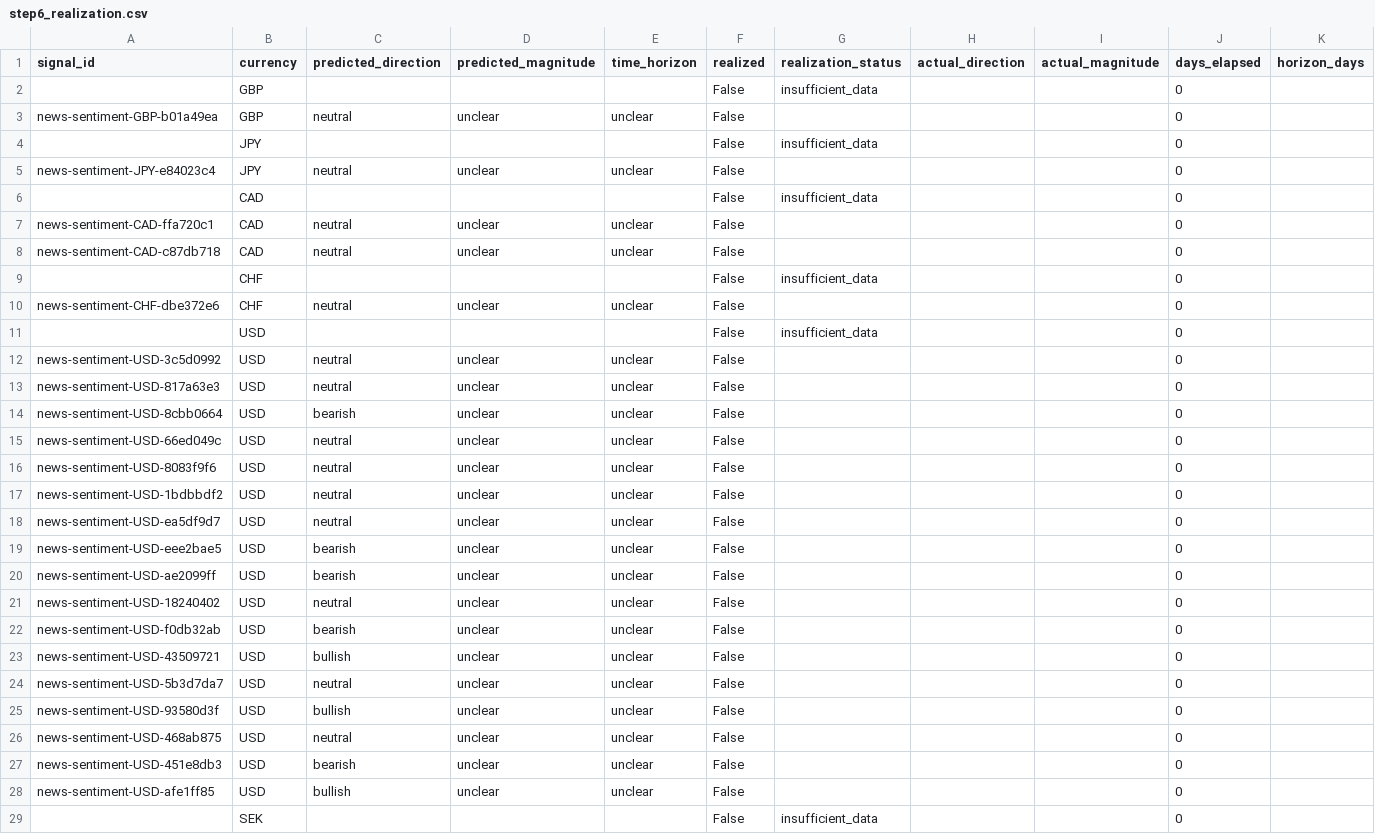
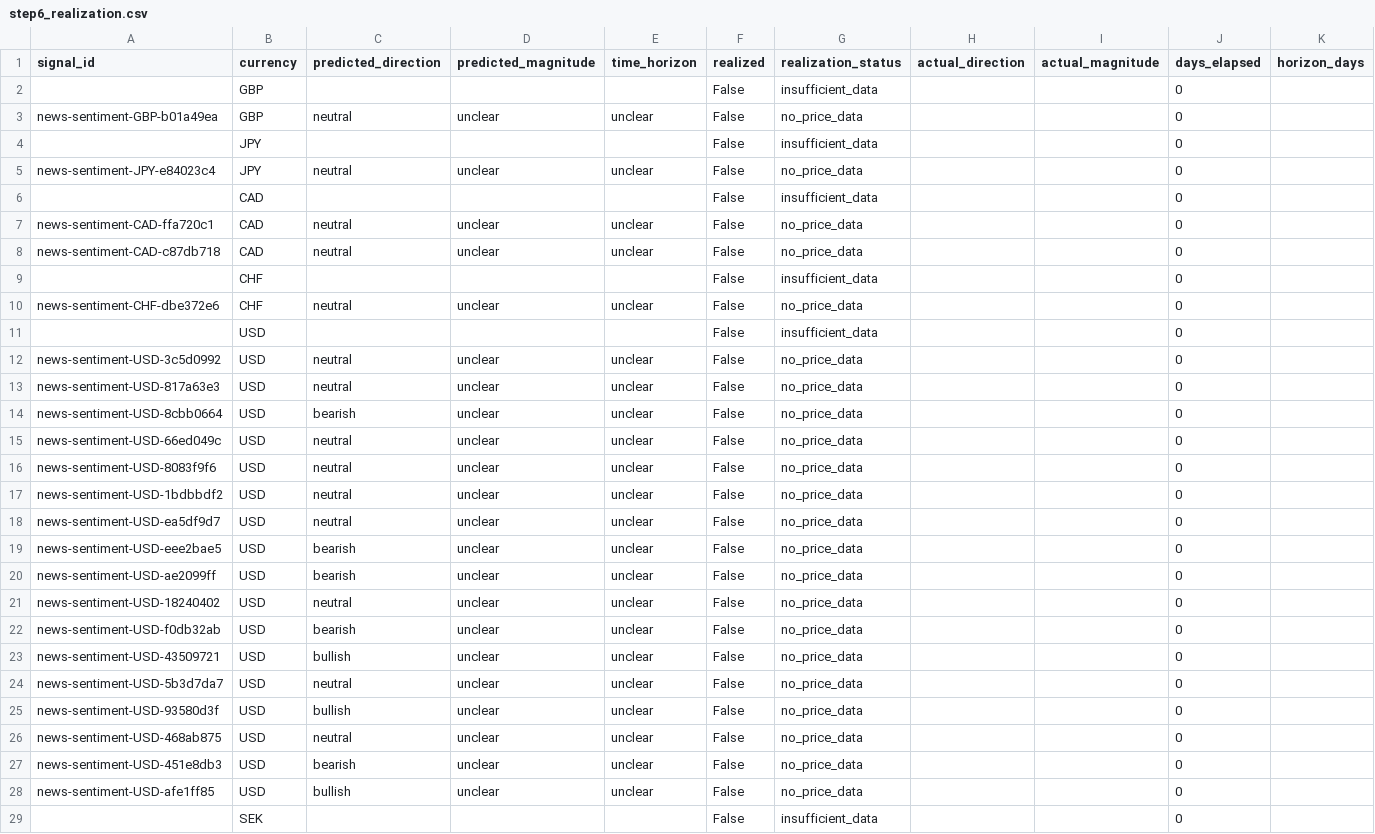
Before and after one commit to michaeldowd2/nanopages, a CSV file: fx-dashboard/data/step6_realization.csv, drawn as a sheet; only a part is shown; the diff covers the shown part only; the diff names each change by its address in the sheet, - before the commit and + after, or states it on an @@ line.

Commit message:
Update fx-dashboard: 2026-02-22 13:30 UTC

```diff
--- a/fx-dashboard/data/step6_realization.csv
+++ b/fx-dashboard/data/step6_realization.csv
-G3 (realization_status): (empty)
+G3 (realization_status): no_price_data
-G5 (realization_status): (empty)
+G5 (realization_status): no_price_data
-G7:G8 (realization_status): (empty)
+G7:G8 (realization_status): no_price_data
-G10 (realization_status): (empty)
+G10 (realization_status): no_price_data
-G12:G28 (realization_status): (empty)
+G12:G28 (realization_status): no_price_data
```
Also changed, not shown: 8 edited cells elsewhere in this file.
